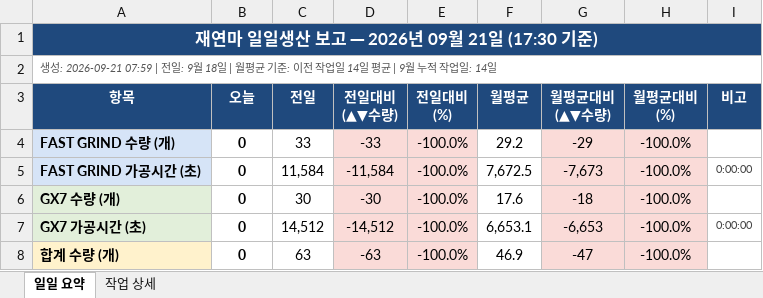
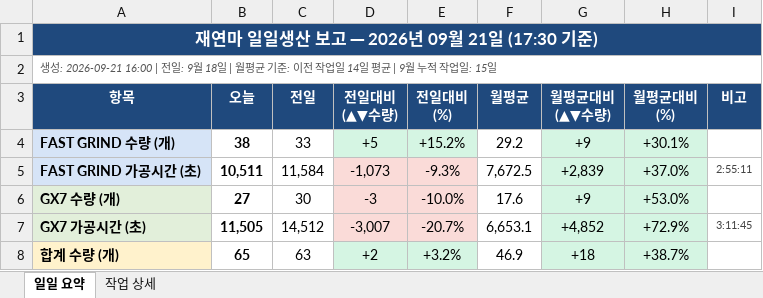
Before and after one commit to HanKyungJun/koreatooling-portal, an Excel workbook: wiki/reports/daily/2026-09-21_일일보고.xlsx, sheet 일일 요약, drawn as a sheet; only a part is shown; values as stored, in another font and other column widths than the file's, no borders; the diff covers the shown part only; the diff names each change by its address in the sheet, - before the commit and + after, or states it on an @@ line.

```diff
--- a/wiki/reports/daily/2026-09-21_일일보고.xlsx (sheet 일일 요약)
+++ b/wiki/reports/daily/2026-09-21_일일보고.xlsx (sheet 일일 요약)
-A2 (항목): 생성: 2026-09-21 07:59 | 전일: 9월 18일 | 월평균 기준: 이전 작업일 14일 평균 | 9월 누적 작업일: 14일
+A2 (항목): 생성: 2026-09-21 16:00 | 전일: 9월 18일 | 월평균 기준: 이전 작업일 14일 평균 | 9월 누적 작업일: 15일
-B4 (오늘): 0
+B4 (오늘): 38
-D4 (전일대비 (▲▼수량)): -33
+D4 (전일대비 (▲▼수량)): +5
-D4:E4 fill: #FADBD8
+D4:E4 fill: #D5F5E3
-E4 (전일대비 (%)): -100.0%
+E4 (전일대비 (%)): +15.2%
-G4 (월평균대비 (▲▼수량)): -29
+G4 (월평균대비 (▲▼수량)): +9
-G4:H8 fill: #FADBD8
+G4:H8 fill: #D5F5E3
-H4 (월평균대비 (%)): -100.0%
+H4 (월평균대비 (%)): +30.1%
-B5 (오늘): 0
+B5 (오늘): 10,511
-D5 (전일대비 (▲▼수량)): -11,584
+D5 (전일대비 (▲▼수량)): -1,073
-E5 (전일대비 (%)): -100.0%
+E5 (전일대비 (%)): -9.3%
-G5 (월평균대비 (▲▼수량)): -7,673
+G5 (월평균대비 (▲▼수량)): +2,839
-H5 (월평균대비 (%)): -100.0%
+H5 (월평균대비 (%)): +37.0%
-I5 (비고): 0:00:00
+I5 (비고): 2:55:11
-B6 (오늘): 0
+B6 (오늘): 27
-D6 (전일대비 (▲▼수량)): -30
+D6 (전일대비 (▲▼수량)): -3
-E6 (전일대비 (%)): -100.0%
+E6 (전일대비 (%)): -10.0%
-G6 (월평균대비 (▲▼수량)): -18
+G6 (월평균대비 (▲▼수량)): +9
-H6 (월평균대비 (%)): -100.0%
+H6 (월평균대비 (%)): +53.0%
-B7 (오늘): 0
+B7 (오늘): 11,505
-D7 (전일대비 (▲▼수량)): -14,512
+D7 (전일대비 (▲▼수량)): -3,007
-E7 (전일대비 (%)): -100.0%
+E7 (전일대비 (%)): -20.7%
-G7 (월평균대비 (▲▼수량)): -6,653
+G7 (월평균대비 (▲▼수량)): +4,852
-H7 (월평균대비 (%)): -100.0%
+H7 (월평균대비 (%)): +72.9%
-I7 (비고): 0:00:00
+I7 (비고): 3:11:45
-B8 (오늘): 0
+B8 (오늘): 65
-D8 (전일대비 (▲▼수량)): -63
+D8 (전일대비 (▲▼수량)): +2
-D8:E8 fill: #FADBD8
+D8:E8 fill: #D5F5E3
-E8 (전일대비 (%)): -100.0%
+E8 (전일대비 (%)): +3.2%
-G8 (월평균대비 (▲▼수량)): -47
+G8 (월평균대비 (▲▼수량)): +18
-H8 (월평균대비 (%)): -100.0%
+H8 (월평균대비 (%)): +38.7%
```
Also changed, not shown: 1 added row, 1 removed row, 11 edited cells and cell formats elsewhere in this sheet, sheet 작업 상세.
